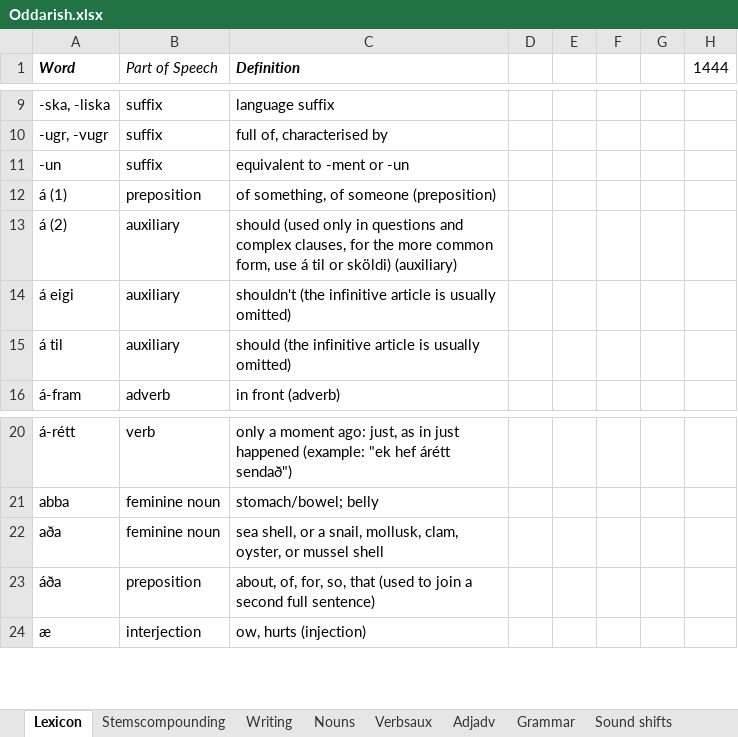
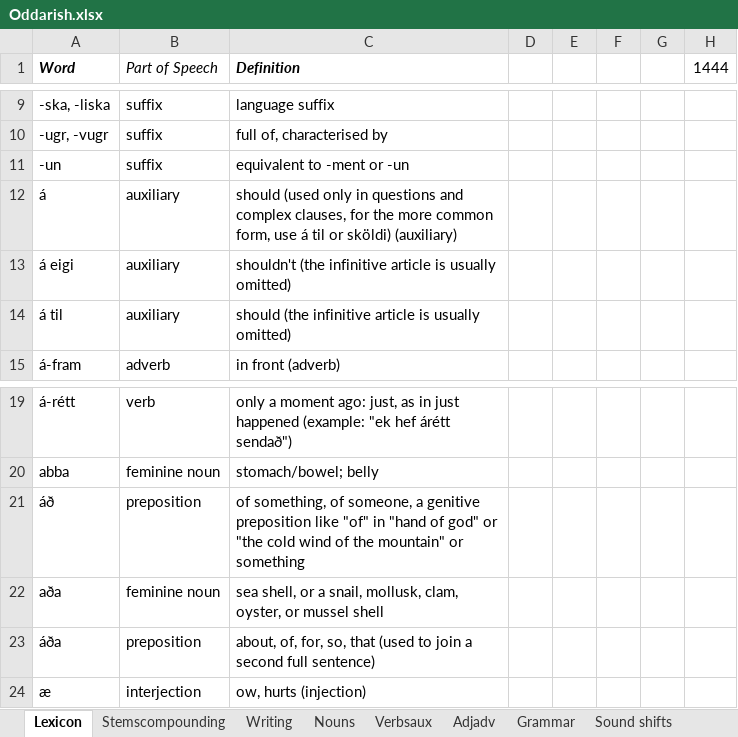
Before and after one commit to Oneo64/Aldraheimr, an Excel workbook: Literature/Languages/Oddarish.xlsx, sheet Lexicon, drawn as a sheet; only a part is shown, gaps mark what is left out; values as stored, in another font and other column widths than the file's, no borders; charts and pictures and table styles not drawn; removed rows and columns are numbered as before the commit, all else as after; the diff names each change by its address in the sheet, - before the commit and + after, or states it on an @@ line.

Commit message:
Update Oddarish.xlsx

```diff
--- a/Literature/Languages/Oddarish.xlsx (sheet Lexicon)
+++ b/Literature/Languages/Oddarish.xlsx (sheet Lexicon)
-row 12: á (1) | preposition | of something, of someone (preposition)
-A12 (Word): á (2)
+A12 (Word): á
+row 21: áð | preposition | of something, of someone, a genitive preposition like "of" in "hand of god" or "the cold wind of the mountain" or something
```
